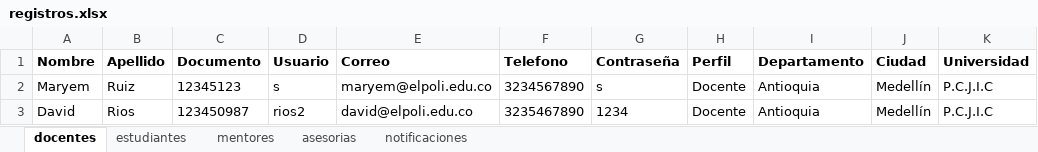
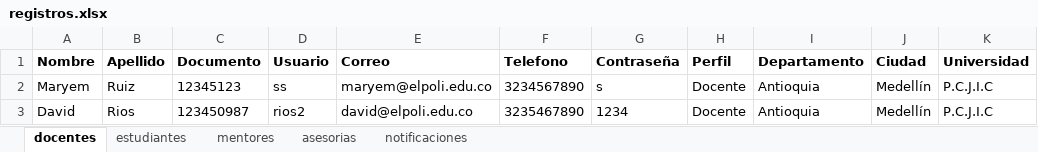
Before and after one commit to sebasx200/PPI_ConexionU, an Excel workbook: src/main/resources/datos/registros.xlsx, sheet docentes, drawn as a sheet; only a part is shown; values as stored, in another font and other column widths than the file's, no borders; the diff names each change by its address in the sheet, - before the commit and + after, or states it on an @@ line.

```diff
--- a/src/main/resources/datos/registros.xlsx (sheet docentes)
+++ b/src/main/resources/datos/registros.xlsx (sheet docentes)
-D2 (Usuario): s
+D2 (Usuario): ss
```
Also changed, not shown: sheet asesorias, sheet mentores, 8 other files.
